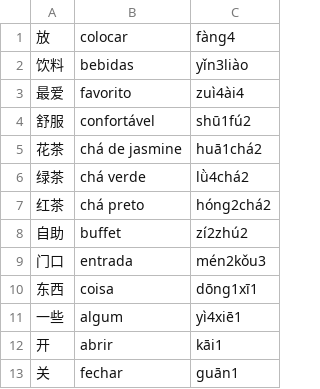
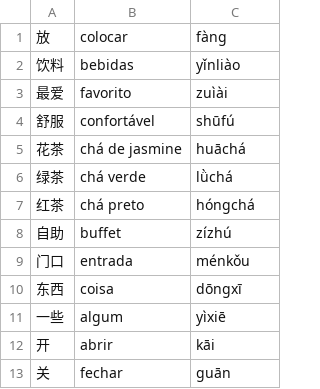
Before and after one commit to glazari/mandarim_intermediario_1, a CSV file: lição_11.csv, drawn as a sheet.

```diff
--- a/lição_11.csv
+++ b/lição_11.csv
@@ -1,13 +1,13 @@
-放	colocar	fàng4
-饮料	bebidas	yǐn3liào
-最爱	favorito	zuì4ài4
-舒服	confortável	shū1fú2
-花茶	chá de jasmine	huā1chá2
-绿茶	chá verde	lǜ4chá2
-红茶	chá preto	hóng2chá2
-自助	buffet	zí2zhú2
-门口	entrada	mén2kǒu3
-东西	coisa	dōng1xī1
-一些	algum	yì4xiē1
-开	abrir	kāi1
-关	fechar	guān1
+放	colocar	fàng
+饮料	bebidas	yǐnliào
+最爱	favorito	zuìài
+舒服	confortável	shūfú
+花茶	chá de jasmine	huāchá
+绿茶	chá verde	lǜchá
+红茶	chá preto	hóngchá
+自助	buffet	zízhú
+门口	entrada	ménkǒu
+东西	coisa	dōngxī
+一些	algum	yìxiē
+开	abrir	kāi
+关	fechar	guān
```
Also changed, not shown: lição_03.csv, lição_05.csv, 4 other files.
